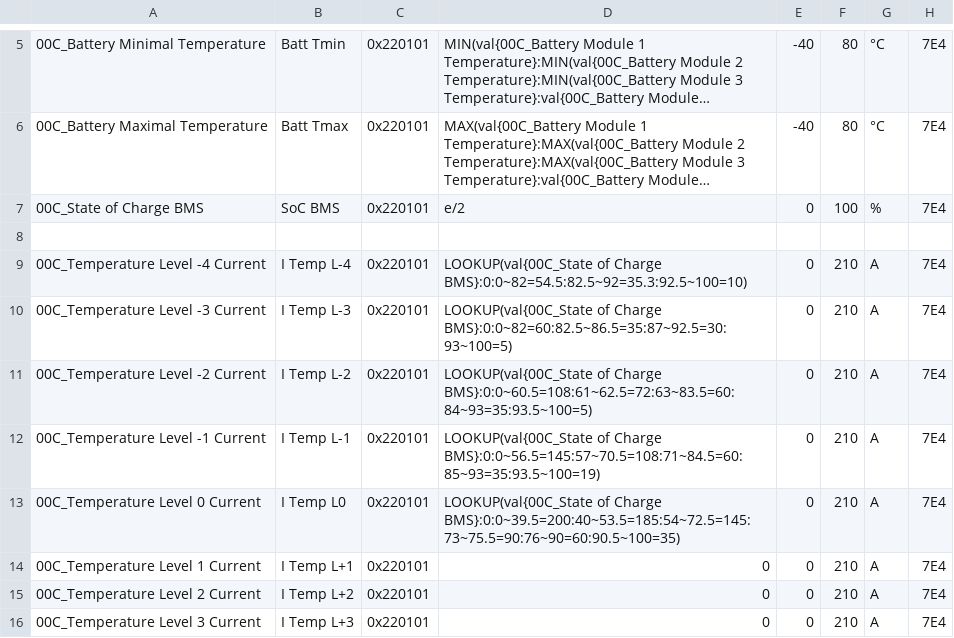
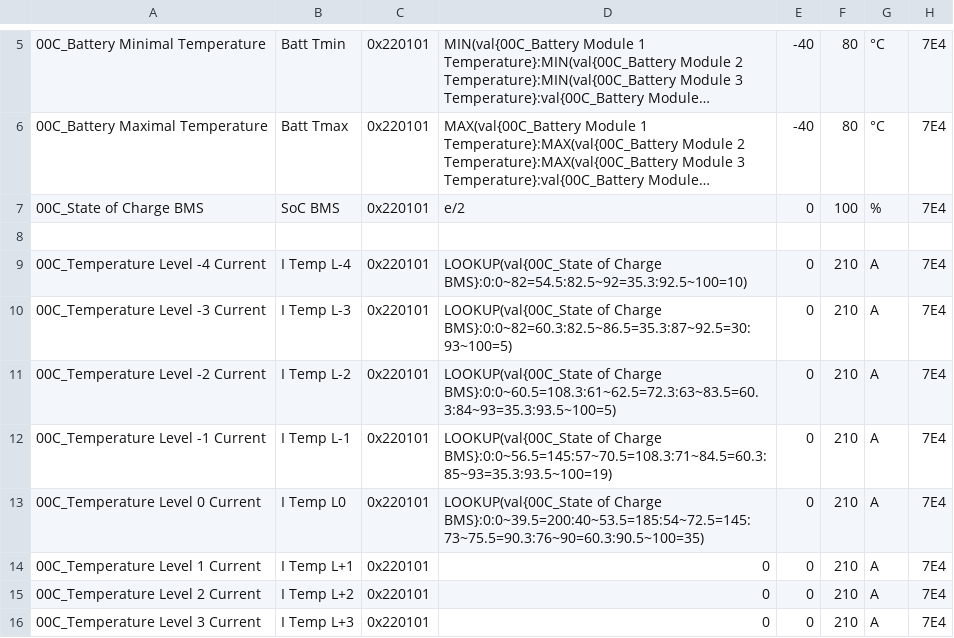
Before and after one commit to rico-chet/OBD-PIDs-for-HKMC-EVs, a CSV file: Soul EV - 64kWh/extendedpids/Kia_Soul_EV_64kWh_Temp_gating.csv, drawn as a sheet; only a part is shown, gaps mark what is left out; long unchanged cells end in ….

Commit message:
Soul EV - 64kWh: Improve current precision

```diff
--- a/Soul EV - 64kWh/extendedpids/Kia_Soul_EV_64kWh_Temp_gating.csv
+++ b/Soul EV - 64kWh/extendedpids/Kia_Soul_EV_64kWh_Temp_gating.csv
@@ -9,6 +9,6 @@
 00C_Temperature Level -4 Current,I Temp L-4,0x220101,LOOKUP(val{00C_State of Charge BMS}:0:0~82=54.5:82.5~92=35.3:92.5~100=10),0,210,A,7E4
-00C_Temperature Level -3 Current,I Temp L-3,0x220101,LOOKUP(val{00C_State of Charge BMS}:0:0~82=60:82.5~86.5=35:87~92.5=30:93~100=5),0,210,A,7E4
-00C_Temperature Level -2 Current,I Temp L-2,0x220101,LOOKUP(val{00C_State of Charge BMS}:0:0~60.5=108:61~62.5=72:63~83.5=60:84~93=35:93.5~100=5),0,210,A,7E4
-00C_Temperature Level -1 Current,I Temp L-1,0x220101,LOOKUP(val{00C_State of Charge BMS}:0:0~56.5=145:57~70.5=108:71~84.5=60:85~93=35:93.5~100=19),0,210,A,7E4
-00C_Temperature Level 0 Current,I Temp L0,0x220101,LOOKUP(val{00C_State of Charge BMS}:0:0~39.5=200:40~53.5=185:54~72.5=145:73~75.5=90:76~90=60:90.5~100=35),0,210,A,7E4
+00C_Temperature Level -3 Current,I Temp L-3,0x220101,LOOKUP(val{00C_State of Charge BMS}:0:0~82=60.3:82.5~86.5=35.3:87~92.5=30:93~100=5),0,210,A,7E4
+00C_Temperature Level -2 Current,I Temp L-2,0x220101,LOOKUP(val{00C_State of Charge BMS}:0:0~60.5=108.3:61~62.5=72.3:63~83.5=60.3:84~93=35.3:93.5~100=5),0,210,A,7E4
+00C_Temperature Level -1 Current,I Temp L-1,0x220101,LOOKUP(val{00C_State of Charge BMS}:0:0~56.5=145:57~70.5=108.3:71~84.5=60.3:85~93=35.3:93.5~100=19),0,210,A,7E4
+00C_Temperature Level 0 Current,I Temp L0,0x220101,LOOKUP(val{00C_State of Charge BMS}:0:0~39.5=200:40~53.5=185:54~72.5=145:73~75.5=90.3:76~90=60.3:90.5~100=35),0,210,A,7E4
 00C_Temperature Level 1 Current,I Temp L+1,0x220101,0,0,210,A,7E4
```
